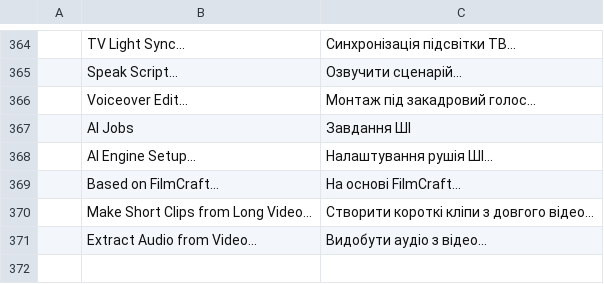
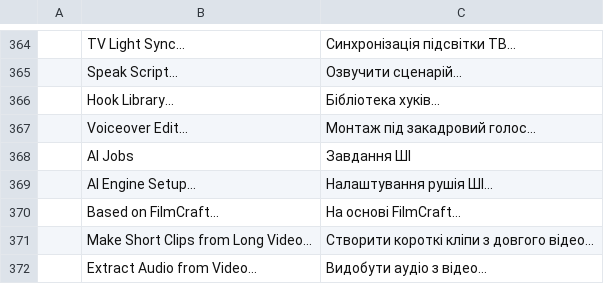
Before and after one commit to Abhsonu143/filmcraft_premiere_pro, a TSV file: crates/ui-egui/src/i18n/uk.tsv, drawn as a sheet; only a part is shown, gaps mark what is left out; the diff names each change by its address in the sheet, - before the commit and + after, or states it on an @@ line.

```diff
--- a/crates/ui-egui/src/i18n/uk.tsv
+++ b/crates/ui-egui/src/i18n/uk.tsv
+row 366:  | Hook Library… | Бібліотека хуків…
```
Also changed, not shown: crates/ui-egui/src/i18n/es.tsv, crates/ui-egui/src/i18n/ja.tsv, 11 other files.
